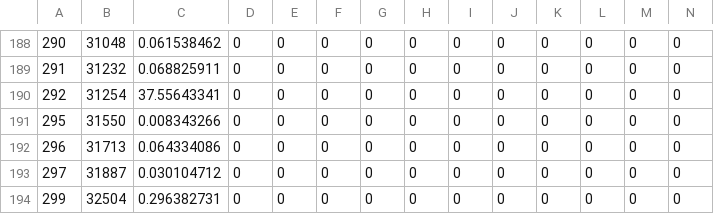
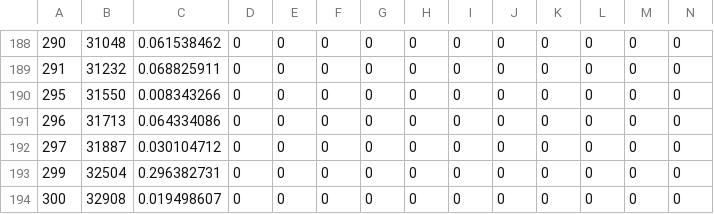
Before and after one commit to shelleycc/capstone, a CSV file: customer_notchurn.csv, drawn as a sheet; only a part is shown, gaps mark what is left out; the shorter side is filled out with more unchanged rows; rows hold the shown columns only; the diff names each change by its address in the sheet, - before the commit and + after, or states it on an @@ line.

Commit message:
Add files via upload

```diff
--- a/customer_notchurn.csv
+++ b/customer_notchurn.csv
-row 190: 292 | 31254 | 37.55643341 | 0 | 0 | 0 | 0 | 0 | 0 | 0 | 0 | 0 | 0 | 0
```
